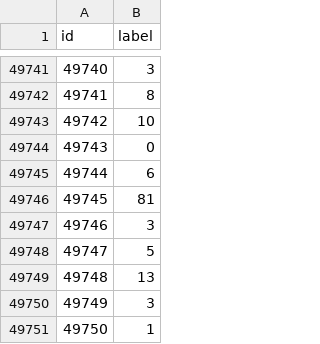
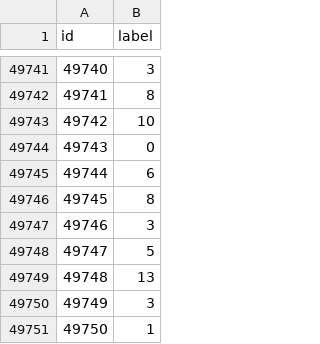
Before and after one commit to samuelteng52/Final-Project-Big-Data_r13922111, a CSV file: public_submission.csv, drawn as a sheet; only a part is shown, gaps mark what is left out.

Commit message:
Update public_submission.csv

```diff
--- a/public_submission.csv
+++ b/public_submission.csv
@@ -49745,3 +49745,3 @@ id,label
 49744,6
-49745,81
+49745,8
 49746,3
```
